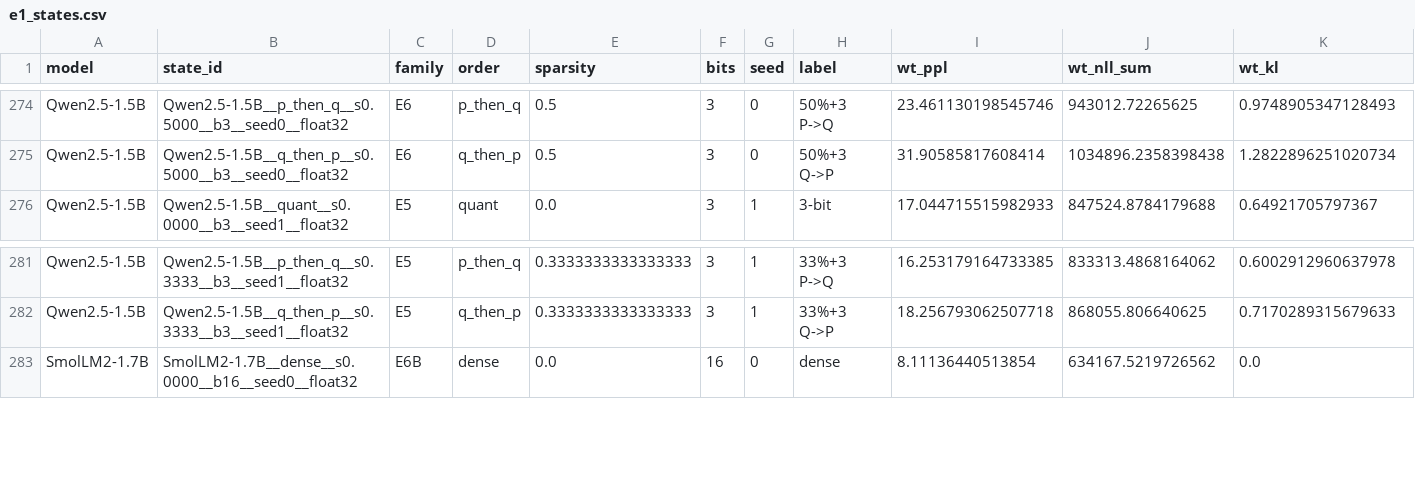
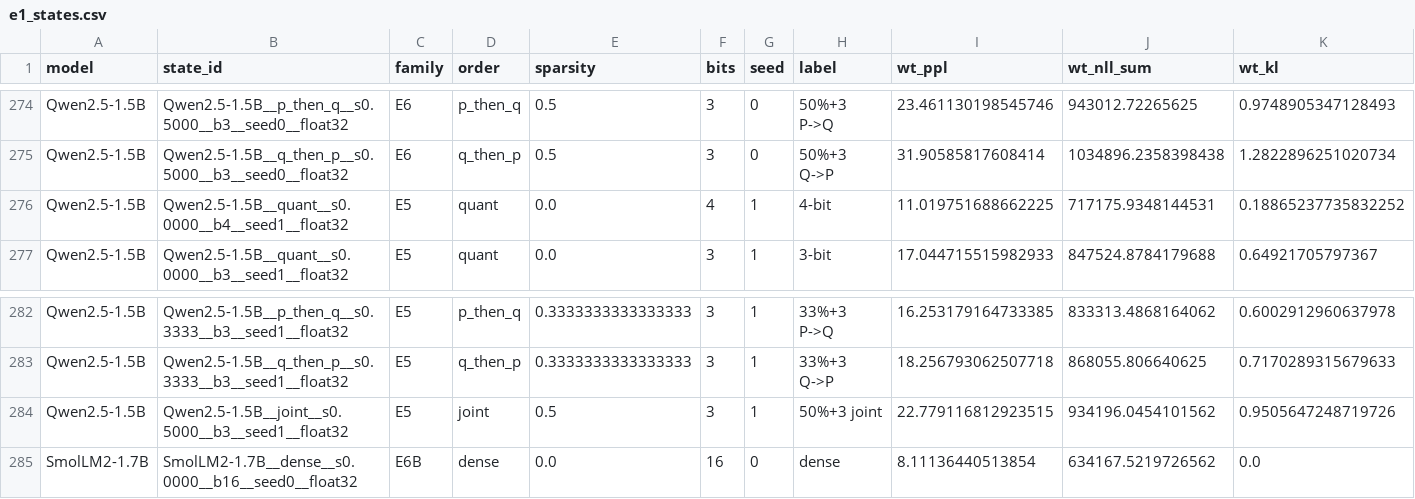
Before and after one commit to martin-cousseau/esann2027-compose, a CSV file: reports/analysis/e1_states.csv, drawn as a sheet; only a part is shown, gaps mark what is left out; rows hold the shown columns only; the diff names each change by its address in the sheet, - before the commit and + after, or states it on an @@ line.

```diff
--- a/reports/analysis/e1_states.csv
+++ b/reports/analysis/e1_states.csv
+row 276: Qwen2.5-1.5B | Qwen2.5-1.5B__quant__s0.0000__b4__seed1__float32 | E5 | quant | 0.0 | 4 | 1 | 4-bit | 11.019751688662225 | 717175.9348144531 | 0.18865237735832252
+row 284: Qwen2.5-1.5B | Qwen2.5-1.5B__joint__s0.5000__b3__seed1__float32 | E5 | joint | 0.5 | 3 | 1 | 50%+3 joint | 22.779116812923515 | 934196.0454101562 | 0.9505647248719726
```
Also changed, not shown: reports/analysis/e1_seeds.csv, reports/analysis/seed_overview.csv, 16 other files.
